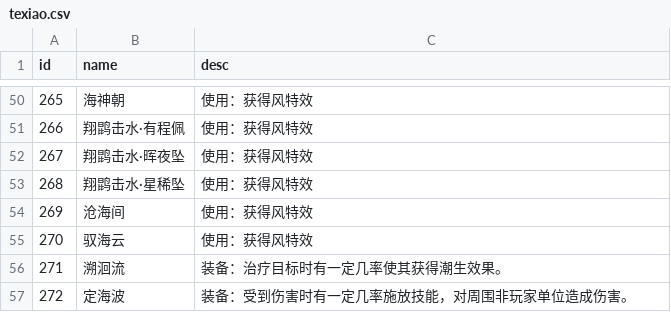
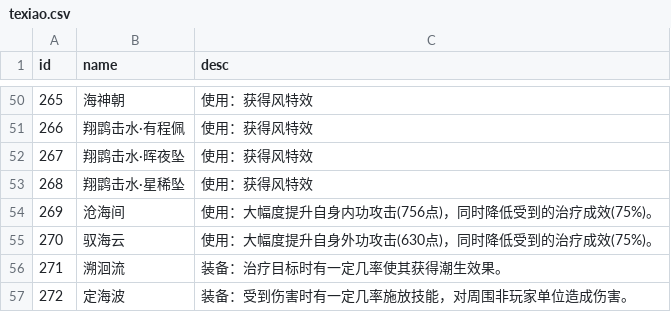
Before and after one commit to j3pz/j3pz-data-processor, a CSV file: output/texiao.csv, drawn as a sheet; only a part is shown, gaps mark what is left out; the diff covers the shown part only.

```diff
--- a/output/texiao.csv
+++ b/output/texiao.csv
@@ -53,4 +53,4 @@ id,name,desc
 268,翔鹍击水·星稀坠,使用：获得风特效
-269,沧海间,使用：获得风特效
-270,驭海云,使用：获得风特效
+269,沧海间,使用：大幅度提升自身内功攻击(756点)，同时降低受到的治疗成效(75%)。
+270,驭海云,使用：大幅度提升自身外功攻击(630点)，同时降低受到的治疗成效(75%)。
 271,溯洄流,装备：治疗目标时有一定几率使其获得潮生效果。
```
Also changed, not shown: 1 added row and 17 edited cells elsewhere in this file, output/weapon.csv, 17 other files.
